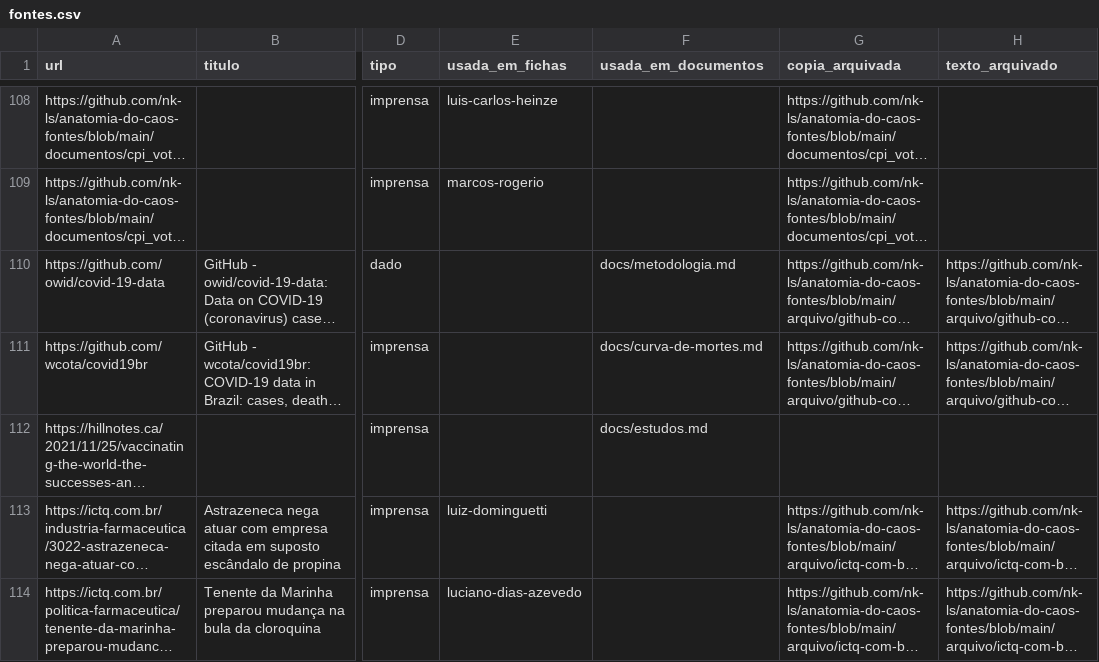
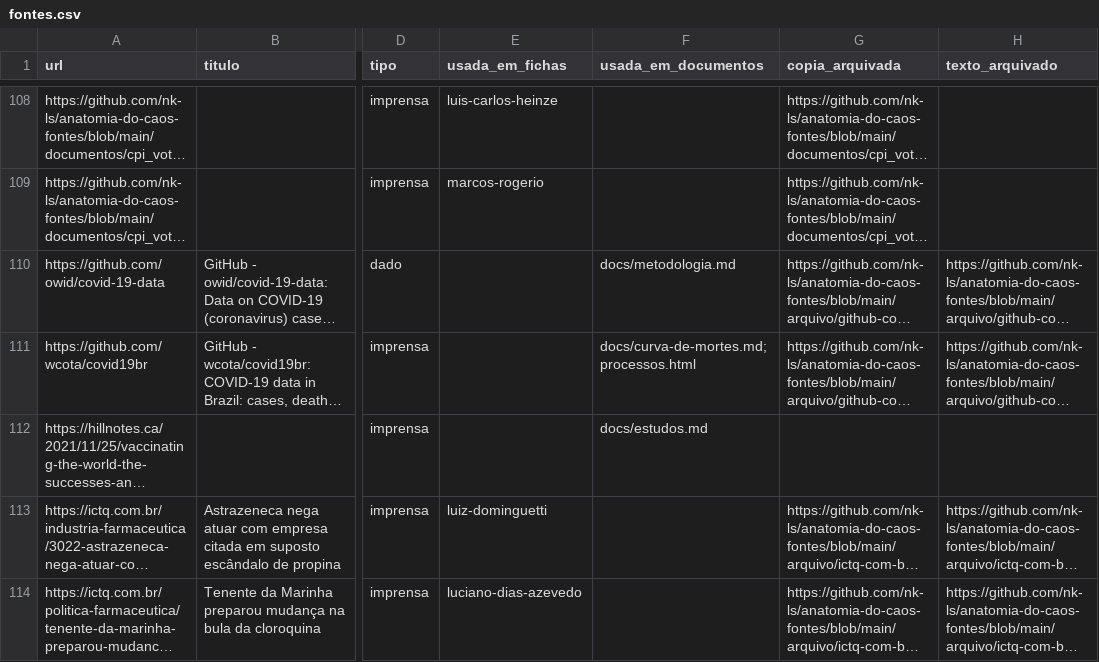
Before and after one commit to nk-ls/anatomia-do-caos, a CSV file: dados/fontes.csv, drawn as a sheet; only a part is shown, gaps mark what is left out; long unchanged cells end in …; the diff names each change by its address in the sheet, - before the commit and + after, or states it on an @@ line.

Commit message:
Página de processos: o que sobrou dos 80 pedidos da CPI
Três colunas, como você pediu: à esquerda quando foi e em que altura da
pandemia, ao centro a decisão e o que ela decidiu, à direita quem responde
nela. Com filtro por órgão, por desfecho e por pessoa — escolher alguém mostra
só as decisões dela, que é a relação de grafo (a mesma pessoa reaparecendo em
processos distintos) feita de um jeito que funciona no celular.

É grade HTML, não SVG, de propósito. Aqui o texto é longo, precisa quebrar
linha, ser selecionável e ser lido por leitor de tela; e sem pan/zoom o celular
não briga com a página. Os grafos de rede e de dinheiro continuam em SVG, que
é onde SVG ganha.

O saldo, que estava espalhado por 115 fichas e agora cabe em quatro números:

  51 decisões · 12 arquivadas · 5 com sanção · 0 condenações criminais

E a tabela das dez petições do STF, com desfecho e situação de cada uma.

A curva das mortes vai junto da curva da vacinação, nunca sozinha — está dito
no texto da seção e na legenda. O gráfico mostra o que a tabela de períodos
confirma: 74% das mortes aconteceram antes de o país chegar a 14% de cobertura
com esquema completo, e o rótulo "14% vacinados" cai justamente no trecho mais
íngreme da curva.

Três defeitos achados e corrigidos na conferência:

- a classe .filtros já existia no site e dá flex:1 1 220px ao select; dentro de
  um label em coluna isso vira ALTURA de 220px, e os filtros viraram três
  caixas altas e vazias. Agora a página usa classe própria em vez de disputar a
  cascata, e as outras páginas ficam como estavam.
- a tabela das Pet chegava a 2.893px de largura, porque o estilo geral usa
  nowrap — bom para número e data, péssimo para frase inteira. Agora tem
  table-layout fixo e quebra de linha nas colunas de texto.
- um nome longo ("SUS / Programa Nacional de Imunizações e profissionais de
  saúde", 381px) estourava a coluna da direita no celular. Faltava min-width:0
  para o flex poder encolher.

Conferido a 400px: zero elementos estourando a tela.

```diff
--- a/dados/fontes.csv
+++ b/dados/fontes.csv
-F111 (usada_em_documentos): docs/curva-de-mortes.md
+F111 (usada_em_documentos): docs/curva-de-mortes.md;processos.html
```
Also changed, not shown: 12 other files.
